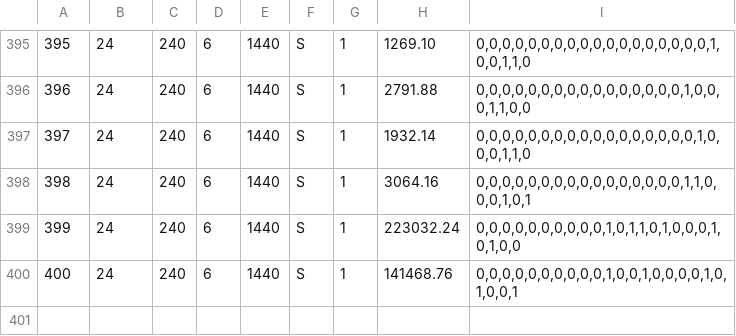
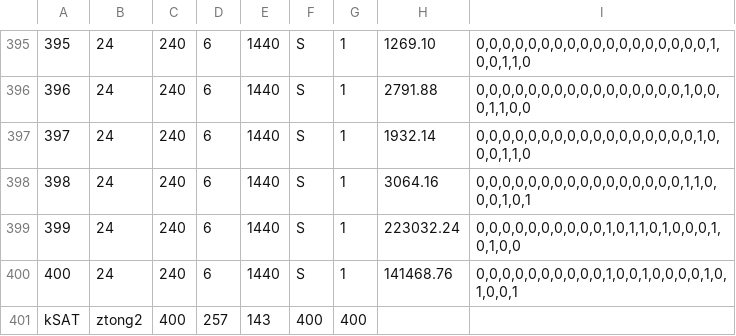
Before and after one commit to DannyTDS/SAT-solver, a CSV file: kSAT-opt.csv, drawn as a sheet; only a part is shown, gaps mark what is left out; the diff names each change by its address in the sheet, - before the commit and + after, or states it on an @@ line.

```diff
--- a/kSAT-opt.csv
+++ b/kSAT-opt.csv
+row 401: kSAT | ztong2 | 400 | 257 | 143 | 400 | 400
```
Also changed, not shown: kSATu-opt.csv, 2 other files.
